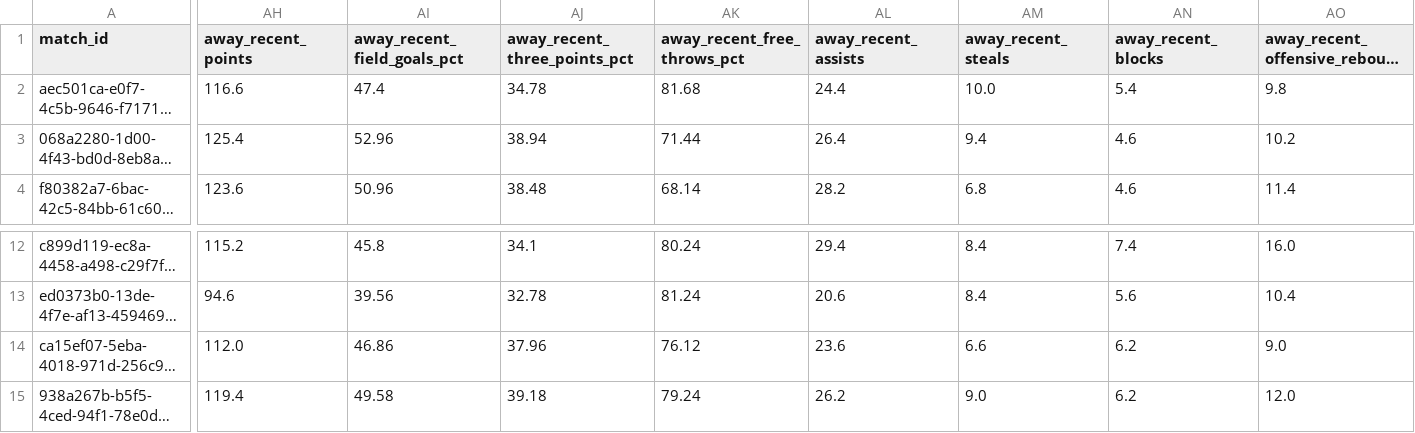
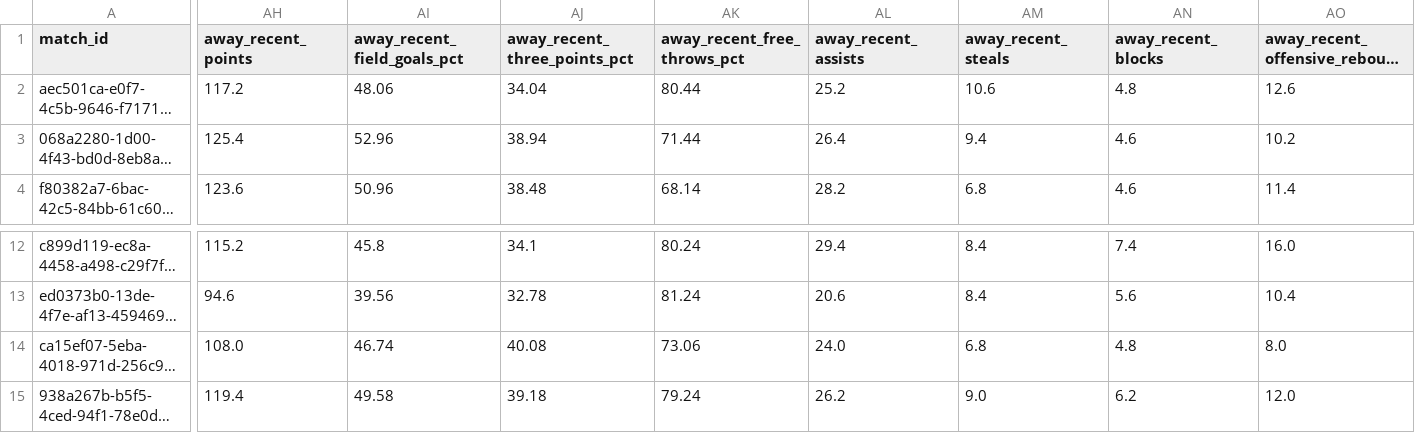
Before and after one commit to iampreetdave-work/basketball-NBA, a CSV file: nba_prematch_features.csv, drawn as a sheet; only a part is shown, gaps mark what is left out; long unchanged cells end in …; the diff covers the shown part only; the diff names each change by its address in the sheet, - before the commit and + after, or states it on an @@ line.

```diff
--- a/nba_prematch_features.csv
+++ b/nba_prematch_features.csv
-AH2 (away_recent_points): 116.6
+AH2 (away_recent_points): 117.2
-AI2 (away_recent_field_goals_pct): 47.4
+AI2 (away_recent_field_goals_pct): 48.06
-AJ2 (away_recent_three_points_pct): 34.78
+AJ2 (away_recent_three_points_pct): 34.04
-AK2 (away_recent_free_throws_pct): 81.68
+AK2 (away_recent_free_throws_pct): 80.44
-AL2 (away_recent_assists): 24.4
+AL2 (away_recent_assists): 25.2
-AM2 (away_recent_steals): 10.0
+AM2 (away_recent_steals): 10.6
-AN2 (away_recent_blocks): 5.4
+AN2 (away_recent_blocks): 4.8
-AO2 (away_recent_offensive_rebounds): 9.8
+AO2 (away_recent_offensive_rebounds): 12.6
-AH14 (away_recent_points): 112.0
+AH14 (away_recent_points): 108.0
-AI14 (away_recent_field_goals_pct): 46.86
+AI14 (away_recent_field_goals_pct): 46.74
-AJ14 (away_recent_three_points_pct): 37.96
+AJ14 (away_recent_three_points_pct): 40.08
-AK14 (away_recent_free_throws_pct): 76.12
+AK14 (away_recent_free_throws_pct): 73.06
-AL14 (away_recent_assists): 23.6
+AL14 (away_recent_assists): 24.0
-AM14 (away_recent_steals): 6.6
+AM14 (away_recent_steals): 6.8
-AN14 (away_recent_blocks): 6.2
+AN14 (away_recent_blocks): 4.8
-AO14 (away_recent_offensive_rebounds): 9.0
+AO14 (away_recent_offensive_rebounds): 8.0
```
Also changed, not shown: 30 edited cells elsewhere in this file, Future.csv, NBA_PREDICTIONS_ML.csv, 1 other file.
